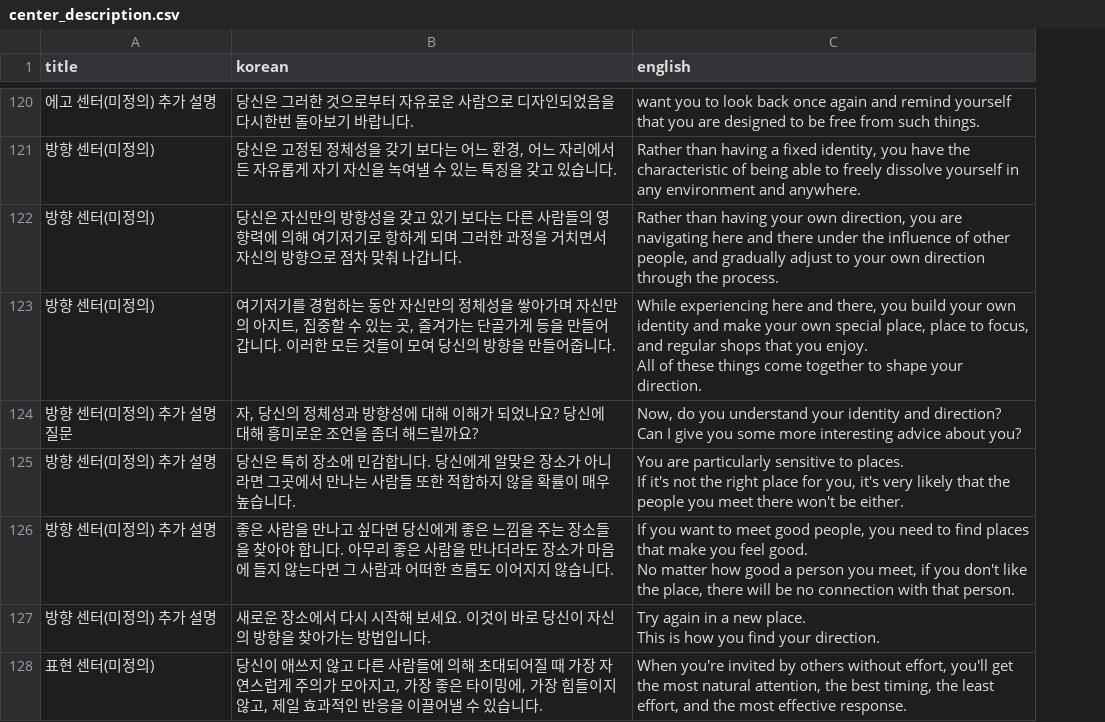
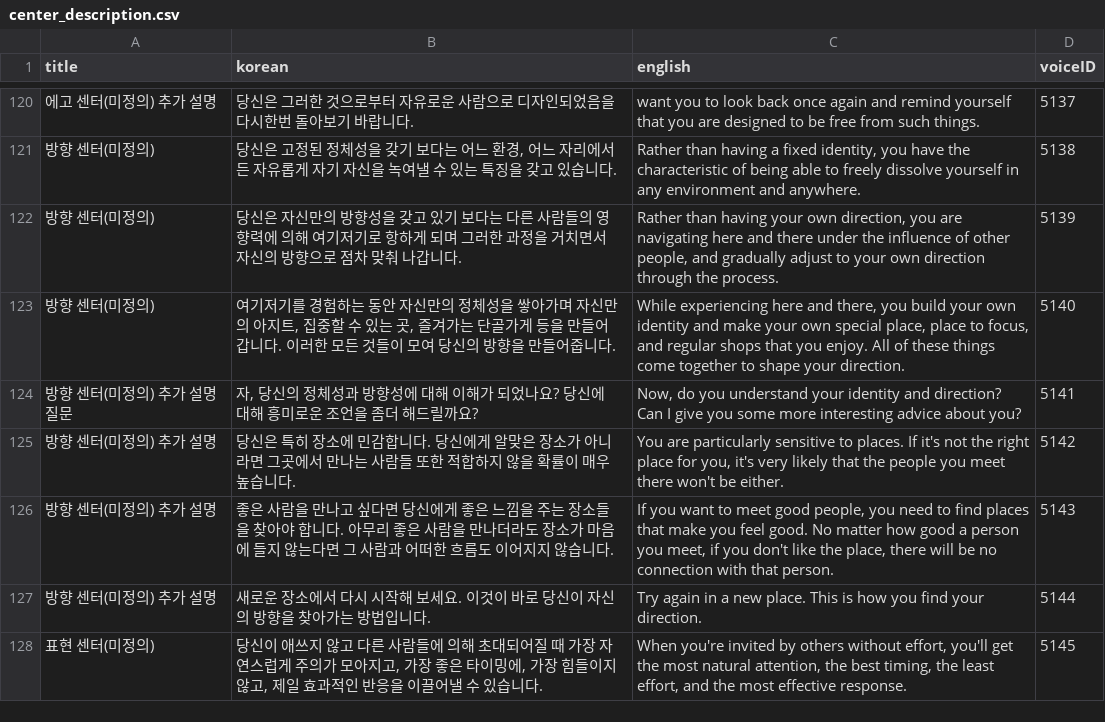
Before and after one commit to songhee-lee/i-manual, a CSV file: rasa_test/rasa_bot/data/center_description.csv, drawn as a sheet; only a part is shown, gaps mark what is left out; the diff covers the shown part only; the diff names each change by its address in the sheet, - before the commit and + after, or states it on an @@ line.

Commit message:
update rasa_test

```diff
--- a/rasa_test/rasa_bot/data/center_description.csv
+++ b/rasa_test/rasa_bot/data/center_description.csv
+column D (voiceID), rows 120-128: 5137 | 5138 | 5139 | 5140 | 5141 | 5142 | 5143 | 5144 | 5145
-C123 (english): …your direction.
+C123 (english): …your direction.
-C124 (english): …about you?
+C124 (english): …about you?
-C125 (english): …be either.
+C125 (english): …be either.
-C126 (english): …that person.
+C126 (english): …that person.
-C127 (english): …your direction.
+C127 (english): …your direction.
```
Also changed, not shown: 17 edited cells elsewhere in this file, rasa_test/rasa_bot/data/definition_description.csv, rasa_test/rasa_bot/data/profile_description.csv, 16 other files.
